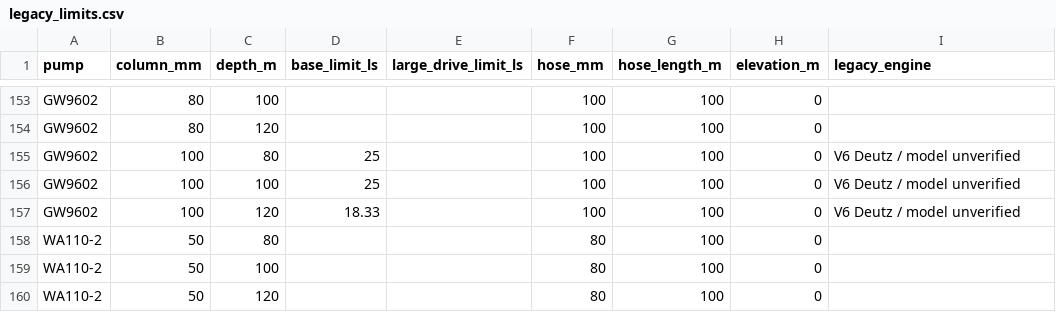
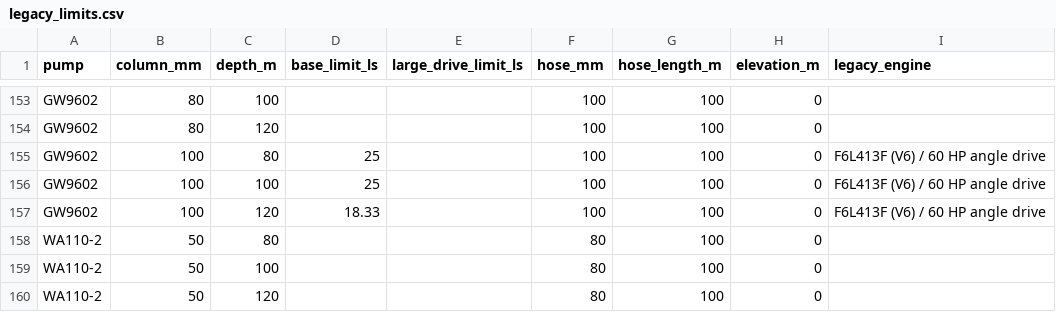
Before and after one commit to walliescycle-collab/Pump-Curve-calculator, a CSV file: data/legacy_limits.csv, drawn as a sheet; only a part is shown, gaps mark what is left out.

```diff
--- a/data/legacy_limits.csv
+++ b/data/legacy_limits.csv
@@ -154,5 +154,5 @@ GW9602,80,100,,,100,100,0,
 GW9602,80,120,,,100,100,0,
-GW9602,100,80,25,,100,100,0,V6 Deutz / model unverified
-GW9602,100,100,25,,100,100,0,V6 Deutz / model unverified
-GW9602,100,120,18.33,,100,100,0,V6 Deutz / model unverified
+GW9602,100,80,25,,100,100,0,F6L413F (V6) / 60 HP angle drive
+GW9602,100,100,25,,100,100,0,F6L413F (V6) / 60 HP angle drive
+GW9602,100,120,18.33,,100,100,0,F6L413F (V6) / 60 HP angle drive
 WA110-2,50,80,,,80,100,0,
```
Also changed, not shown: 12 other files.
